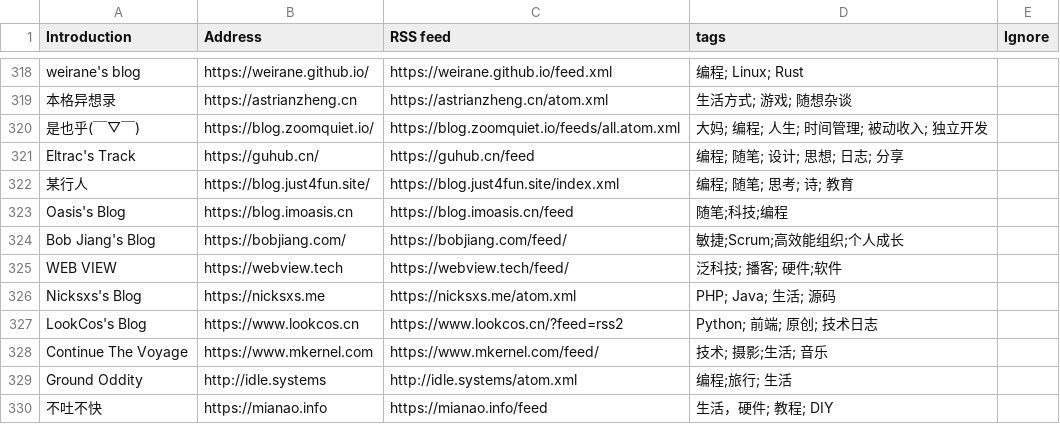
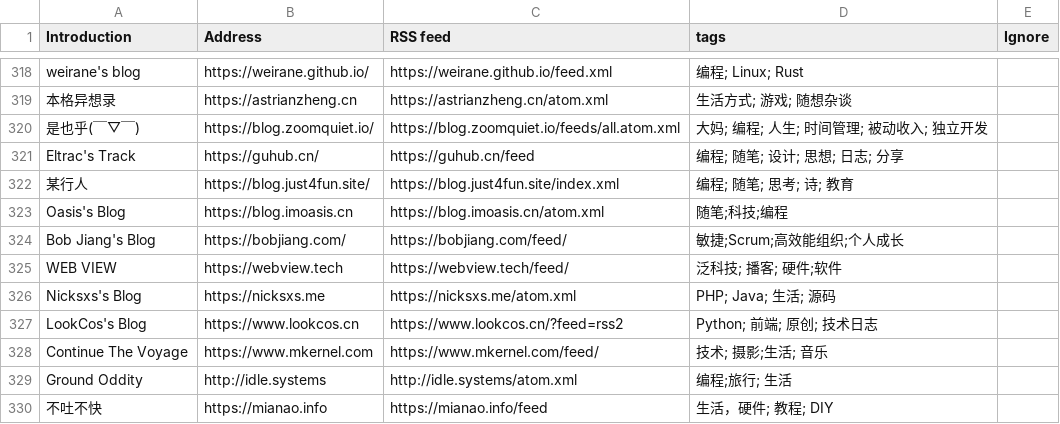
Before and after one commit to shidenggui/bloghub, a CSV file: backend/assets/blogs-original.csv, drawn as a sheet; only a part is shown, gaps mark what is left out.

Commit message:
Update blogs-original.csv

```diff
--- a/backend/assets/blogs-original.csv
+++ b/backend/assets/blogs-original.csv
@@ -322,3 +322,3 @@ Eltrac's Track, https://guhub.cn/, https://guhub.cn/feed, 编程; 随笔; 设计
 某行人, https://blog.just4fun.site/, https://blog.just4fun.site/index.xml, 编程; 随笔; 思考; 诗; 教育
-Oasis's Blog,https://blog.imoasis.cn, https://blog.imoasis.cn/feed, 随笔;科技;编程
+Oasis's Blog,https://blog.imoasis.cn, https://blog.imoasis.cn/atom.xml, 随笔;科技;编程
 Bob Jiang's Blog, https://bobjiang.com/, https://bobjiang.com/feed/, 敏捷;Scrum;高效能组织;个人成长
```
